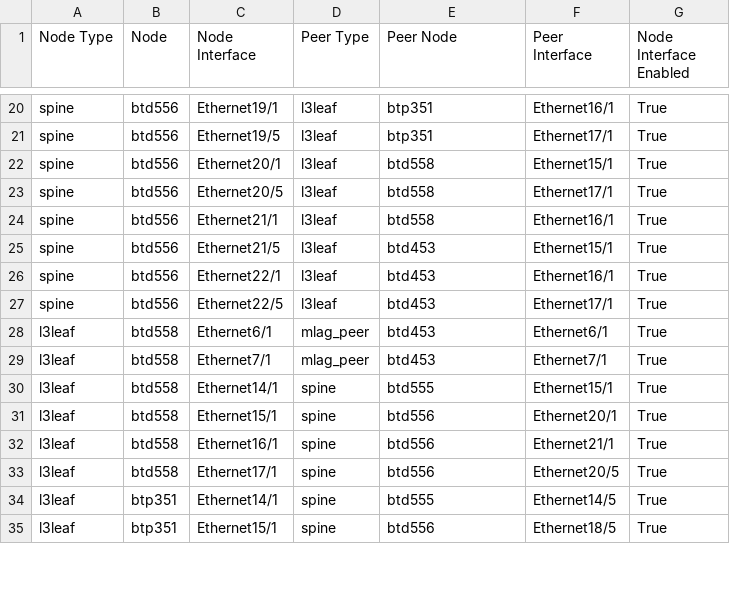
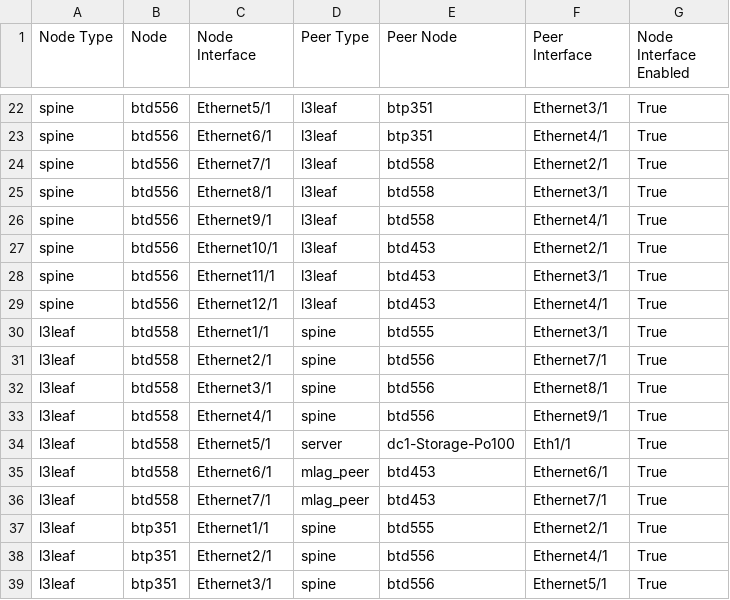
Before and after one commit to janardhan2369/POCs, a CSV file: inventory/documentation/fabric/Fabric-AVD-topology.csv, drawn as a sheet; only a part is shown, gaps mark what is left out; removed rows and columns are numbered as before the commit, all else as after; the diff covers the shown part only; the diff names each change by its address in the sheet, - before the commit and + after, or states it on an @@ line.

```diff
--- a/inventory/documentation/fabric/Fabric-AVD-topology.csv
+++ b/inventory/documentation/fabric/Fabric-AVD-topology.csv
-C22 (Node Interface): Ethernet19/1
+C22 (Node Interface): Ethernet5/1
-F22 (Peer Interface): Ethernet16/1
+F22 (Peer Interface): Ethernet3/1
-C23 (Node Interface): Ethernet19/5
+C23 (Node Interface): Ethernet6/1
-F23 (Peer Interface): Ethernet17/1
+F23 (Peer Interface): Ethernet4/1
-C24 (Node Interface): Ethernet20/1
+C24 (Node Interface): Ethernet7/1
-F24 (Peer Interface): Ethernet15/1
+F24 (Peer Interface): Ethernet2/1
-C25 (Node Interface): Ethernet20/5
+C25 (Node Interface): Ethernet8/1
-F25 (Peer Interface): Ethernet17/1
+F25 (Peer Interface): Ethernet3/1
-C26 (Node Interface): Ethernet21/1
+C26 (Node Interface): Ethernet9/1
-F26 (Peer Interface): Ethernet16/1
+F26 (Peer Interface): Ethernet4/1
-C27 (Node Interface): Ethernet21/5
+C27 (Node Interface): Ethernet10/1
-F27 (Peer Interface): Ethernet15/1
+F27 (Peer Interface): Ethernet2/1
-C28 (Node Interface): Ethernet22/1
+C28 (Node Interface): Ethernet11/1
-F28 (Peer Interface): Ethernet16/1
+F28 (Peer Interface): Ethernet3/1
-C29 (Node Interface): Ethernet22/5
+C29 (Node Interface): Ethernet12/1
-F29 (Peer Interface): Ethernet17/1
+F29 (Peer Interface): Ethernet4/1
+row 30: l3leaf | btd558 | Ethernet1/1 | spine | btd555 | Ethernet3/1 | True
+row 31: l3leaf | btd558 | Ethernet2/1 | spine | btd556 | Ethernet7/1 | True
+row 32: l3leaf | btd558 | Ethernet3/1 | spine | btd556 | Ethernet8/1 | True
+row 33: l3leaf | btd558 | Ethernet4/1 | spine | btd556 | Ethernet9/1 | True
+row 34: l3leaf | btd558 | Ethernet5/1 | server | dc1-Storage-Po100 | Eth1/1 | True
-B37 (Node): btd558
+B37 (Node): btp351
-C37 (Node Interface): Ethernet14/1
+C37 (Node Interface): Ethernet1/1
-F37 (Peer Interface): Ethernet15/1
+F37 (Peer Interface): Ethernet2/1
-row 31: l3leaf | btd558 | Ethernet15/1 | spine | btd556 | Ethernet20/1 | True
-row 32: l3leaf | btd558 | Ethernet16/1 | spine | btd556 | Ethernet21/1 | True
-row 33: l3leaf | btd558 | Ethernet17/1 | spine | btd556 | Ethernet20/5 | True
-C38 (Node Interface): Ethernet14/1
+C38 (Node Interface): Ethernet2/1
-E38 (Peer Node): btd555
+E38 (Peer Node): btd556
-F38 (Peer Interface): Ethernet14/5
+F38 (Peer Interface): Ethernet4/1
-C39 (Node Interface): Ethernet15/1
+C39 (Node Interface): Ethernet3/1
-F39 (Peer Interface): Ethernet18/5
+F39 (Peer Interface): Ethernet5/1
```
Also changed, not shown: 6 added rows, 4 removed rows and 30 edited cells elsewhere in this file, inventory/documentation/fabric/Fabric-AVD-p2p-links.csv, 39 other files.
